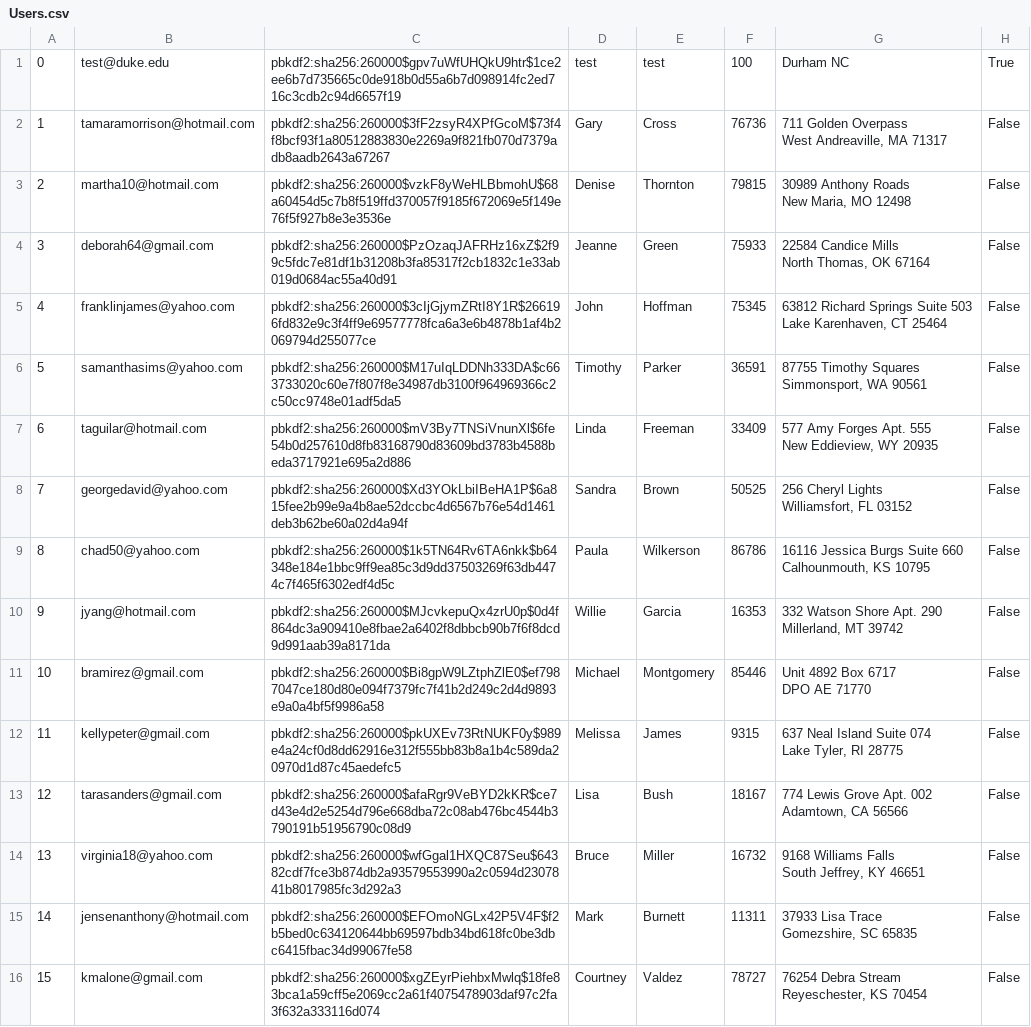
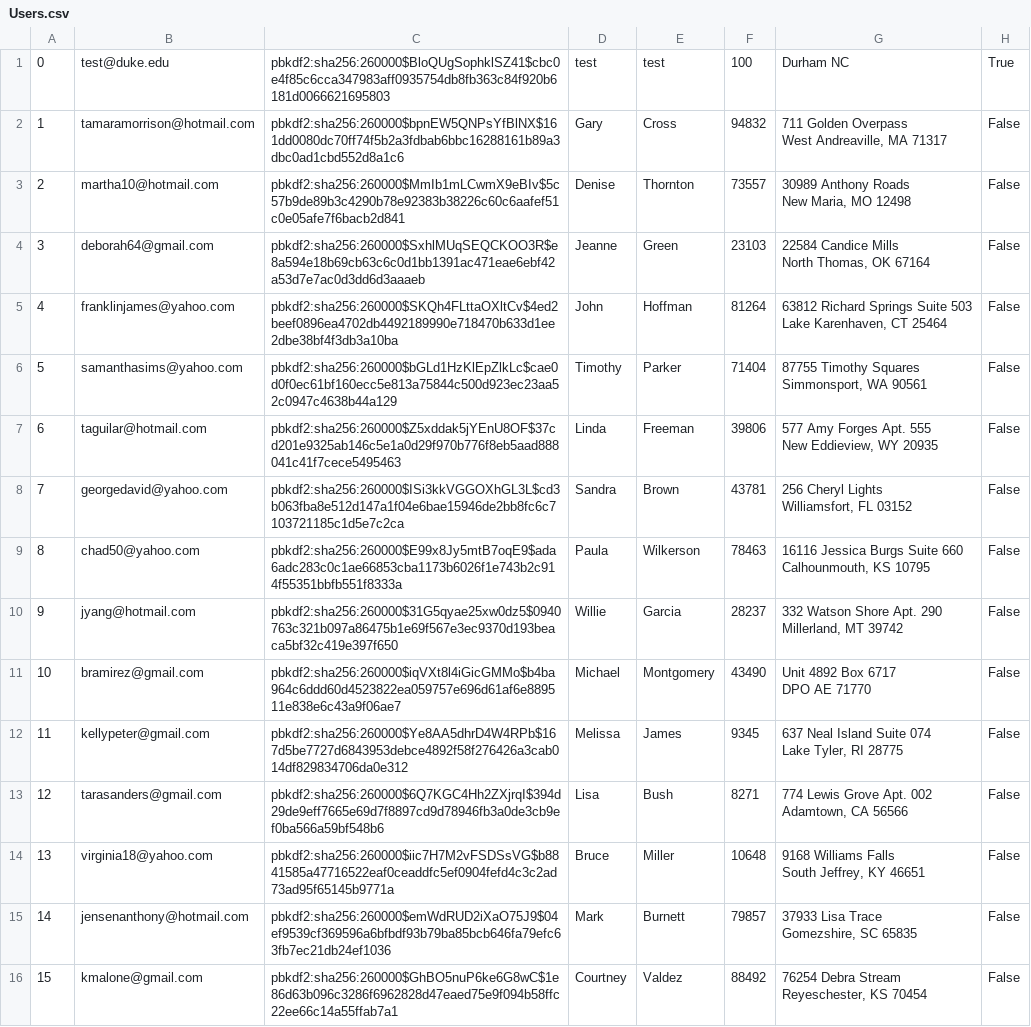
Before and after one commit to MuazzamKhan/CS516MiniAmazon, a CSV file: mini-amazon-skeleton/db/generated/Users.csv, drawn as a sheet; only a part is shown; the diff covers the shown part only; the diff names each change by its address in the sheet, - before the commit and + after, or states it on an @@ line.

```diff
--- a/mini-amazon-skeleton/db/generated/Users.csv
+++ b/mini-amazon-skeleton/db/generated/Users.csv
-C1: pbkdf2:sha256:260000$gpv7uWfUHQkU9htr$1ce2ee6b7d735665c0de918b0d55a6b7d098914fc2ed716c3cdb2c94d6657f19
+C1: pbkdf2:sha256:260000$BloQUgSophklSZ41$cbc0e4f85c6cca347983aff0935754db8fb363c84f920b6181d0066621695803
-C2: pbkdf2:sha256:260000$3fF2zsyR4XPfGcoM$73f4f8bcf93f1a80512883830e2269a9f821fb070d7379adb8aadb2643a67267
+C2: pbkdf2:sha256:260000$bpnEW5QNPsYfBlNX$161dd0080dc70ff74f5b2a3fdbab6bbc16288161b89a3dbc0ad1cbd552d8a1c6
-F2: 76736
+F2: 94832
-C3: pbkdf2:sha256:260000$vzkF8yWeHLBbmohU$68a60454d5c7b8f519ffd370057f9185f672069e5f149e76f5f927b8e3e3536e
+C3: pbkdf2:sha256:260000$MmIb1mLCwmX9eBIv$5c57b9de89b3c4290b78e92383b38226c60c6aafef51c0e05afe7f6bacb2d841
-F3: 79815
+F3: 73557
-C4: pbkdf2:sha256:260000$PzOzaqJAFRHz16xZ$2f99c5fdc7e81df1b31208b3fa85317f2cb1832c1e33ab019d0684ac55a40d91
+C4: pbkdf2:sha256:260000$SxhlMUqSEQCKOO3R$e8a594e18b69cb63c6c0d1bb1391ac471eae6ebf42a53d7e7ac0d3dd6d3aaaeb
-F4: 75933
+F4: 23103
-C5: pbkdf2:sha256:260000$3cIjGjymZRtI8Y1R$266196fd832e9c3f4ff9e69577778fca6a3e6b4878b1af4b2069794d255077ce
+C5: pbkdf2:sha256:260000$SKQh4FLttaOXltCv$4ed2beef0896ea4702db4492189990e718470b633d1ee2dbe38bf4f3db3a10ba
-F5: 75345
+F5: 81264
-C6: pbkdf2:sha256:260000$M17uIqLDDNh333DA$c663733020c60e7f807f8e34987db3100f964969366c2c50cc9748e01adf5da5
+C6: pbkdf2:sha256:260000$bGLd1HzKlEpZlkLc$cae0d0f0ec61bf160ecc5e813a75844c500d923ec23aa52c0947c4638b44a129
-F6: 36591
+F6: 71404
-C7: pbkdf2:sha256:260000$mV3By7TNSiVnunXl$6fe54b0d257610d8fb83168790d83609bd3783b4588beda3717921e695a2d886
+C7: pbkdf2:sha256:260000$Z5xddak5jYEnU8OF$37cd201e9325ab146c5e1a0d29f970b776f8eb5aad888041c41f7cece5495463
-F7: 33409
+F7: 39806
-C8: pbkdf2:sha256:260000$Xd3YOkLbiIBeHA1P$6a815fee2b99e9a4b8ae52dccbc4d6567b76e54d1461deb3b62be60a02d4a94f
+C8: pbkdf2:sha256:260000$ISi3kkVGGOXhGL3L$cd3b063fba8e512d147a1f04e6bae15946de2bb8fc6c7103721185c1d5e7c2ca
-F8: 50525
+F8: 43781
-C9: pbkdf2:sha256:260000$1k5TN64Rv6TA6nkk$b64348e184e1bbc9ff9ea85c3d9dd37503269f63db4474c7f465f6302edf4d5c
+C9: pbkdf2:sha256:260000$E99x8Jy5mtB7oqE9$ada6adc283c0c1ae66853cba1173b6026f1e743b2c914f55351bbfb551f8333a
-F9: 86786
+F9: 78463
-C10: pbkdf2:sha256:260000$MJcvkepuQx4zrU0p$0d4f864dc3a909410e8fbae2a6402f8dbbcb90b7f6f8dcd9d991aab39a8171da
+C10: pbkdf2:sha256:260000$31G5qyae25xw0dz5$0940763c321b097a86475b1e69f567e3ec9370d193beaca5bf32c419e397f650
-F10: 16353
+F10: 28237
-C11: pbkdf2:sha256:260000$Bi8gpW9LZtphZlE0$ef7987047ce180d80e094f7379fc7f41b2d249c2d4d9893e9a0a4bf5f9986a58
+C11: pbkdf2:sha256:260000$iqVXt8l4iGicGMMo$b4ba964c6ddd60d4523822ea059757e696d61af6e889511e838e6c43a9f06ae7
-F11: 85446
+F11: 43490
-C12: pbkdf2:sha256:260000$pkUXEv73RtNUKF0y$989e4a24cf0d8dd62916e312f555bb83b8a1b4c589da20970d1d87c45aedefc5
+C12: pbkdf2:sha256:260000$Ye8AA5dhrD4W4RPb$167d5be7727d6843953debce4892f58f276426a3cab014df829834706da0e312
-F12: 9315
+F12: 9345
-C13: pbkdf2:sha256:260000$afaRgr9VeBYD2kKR$ce7d43e4d2e5254d796e668dba72c08ab476bc4544b3790191b51956790c08d9
+C13: pbkdf2:sha256:260000$6Q7KGC4Hh2ZXjrqI$394d29de9eff7665e69d7f8897cd9d78946fb3a0de3cb9ef0ba566a59bf548b6
-F13: 18167
+F13: 8271
-C14: pbkdf2:sha256:260000$wfGgal1HXQC87Seu$64382cdf7fce3b874db2a93579553990a2c0594d2307841b8017985fc3d292a3
+C14: pbkdf2:sha256:260000$iic7H7M2vFSDSsVG$b8841585a47716522eaf0ceaddfc5ef0904fefd4c3c2ad73ad95f65145b9771a
-F14: 16732
+F14: 10648
-C15: pbkdf2:sha256:260000$EFOmoNGLx42P5V4F$f2b5bed0c634120644bb69597bdb34bd618fc0be3dbc6415fbac34d99067fe58
+C15: pbkdf2:sha256:260000$emWdRUD2iXaO75J9$04ef9539cf369596a6bfbdf93b79ba85bcb646fa79efc63fb7ec21db24ef1036
-F15: 11311
+F15: 79857
-C16: pbkdf2:sha256:260000$xgZEyrPiehbxMwlq$18fe83bca1a59cff5e2069cc2a61f4075478903daf97c2fa3f632a333116d074
+C16: pbkdf2:sha256:260000$GhBO5nuP6ke6G8wC$1e86d63b096c3286f6962828d47eaed75e9f094b58ffc22ee66c14a55ffab7a1
-F16: 78727
+F16: 88492
```
Also changed, not shown: 168 edited cells elsewhere in this file, mini-amazon-skeleton/db/generated/Purchases.csv, 2 other files.
